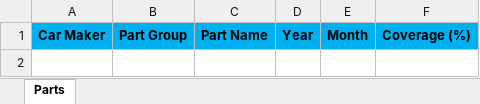
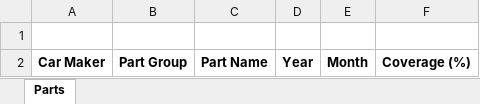
Before and after one commit to fefefafa01/ttnt_server, an Excel workbook: bin/constants/ReportTemplate.xlsx, sheet Parts, drawn as a sheet; values as stored, in another font and other column widths than the file's, no borders; addresses are those after the commit; the diff names each change by its address in the sheet, - before the commit and + after, or states it on an @@ line.

Commit message:
Feature: Download report xlsx with chosen export criteria

```diff
--- a/bin/constants/ReportTemplate.xlsx (sheet Parts)
+++ b/bin/constants/ReportTemplate.xlsx (sheet Parts)
+row 1: (empty)
-A2:F2 fill: #00B0F0
+A2:F2 fill: none
```
Also changed, not shown: 1 other file.
